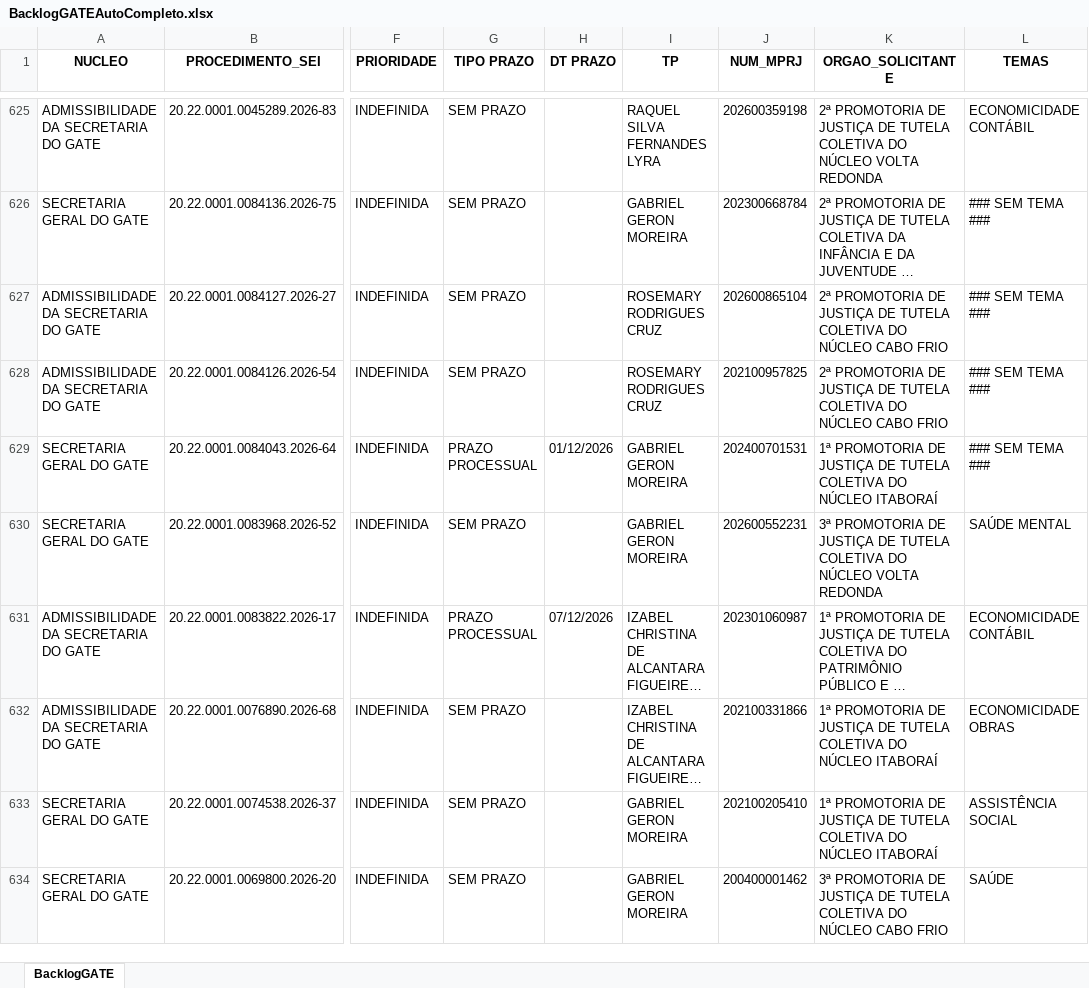
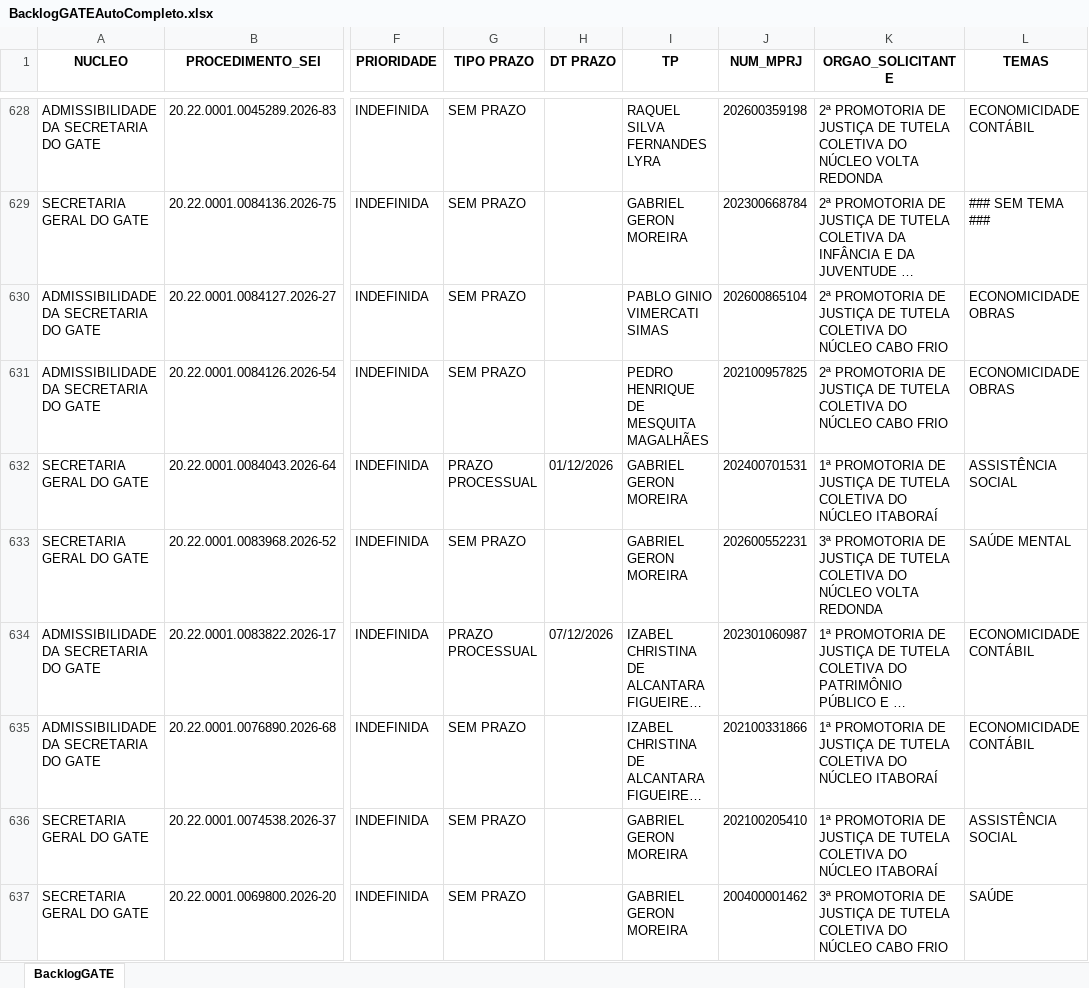
Before and after one commit to cdadosgate/backlog-GATE, an Excel workbook: BacklogGATEAutoCompleto.xlsx, sheet BacklogGATE, drawn as a sheet; only a part is shown, gaps mark what is left out; long unchanged cells end in …; values as stored, in another font and other column widths than the file's, no borders; addresses are those after the commit; the diff covers the shown part only; the diff names each change by its address in the sheet, - before the commit and + after, or states it on an @@ line.

Commit message:
Add backlog, prod, and saida_sem_it - 2026-11-18 14:30:04

```diff
--- a/BacklogGATEAutoCompleto.xlsx (sheet BacklogGATE)
+++ b/BacklogGATEAutoCompleto.xlsx (sheet BacklogGATE)
-I630 (TP): ROSEMARY RODRIGUES CRUZ
+I630 (TP): PABLO GINIO VIMERCATI SIMAS
-L630:L631 (TEMAS): ### SEM TEMA ###
+L630:L631 (TEMAS): ECONOMICIDADE OBRAS
-I631 (TP): ROSEMARY RODRIGUES CRUZ
+I631 (TP): PEDRO HENRIQUE DE MESQUITA MAGALHÃES
-L632 (TEMAS): ### SEM TEMA ###
+L632 (TEMAS): ASSISTÊNCIA SOCIAL
-L635 (TEMAS): ECONOMICIDADE OBRAS
+L635 (TEMAS): ECONOMICIDADE CONTÁBIL
```
Also changed, not shown: 6 added rows, 1 removed row and 54 edited cells elsewhere in this sheet, SaidaSemITGATEAutoCompleto.xlsx, 1 other file.
